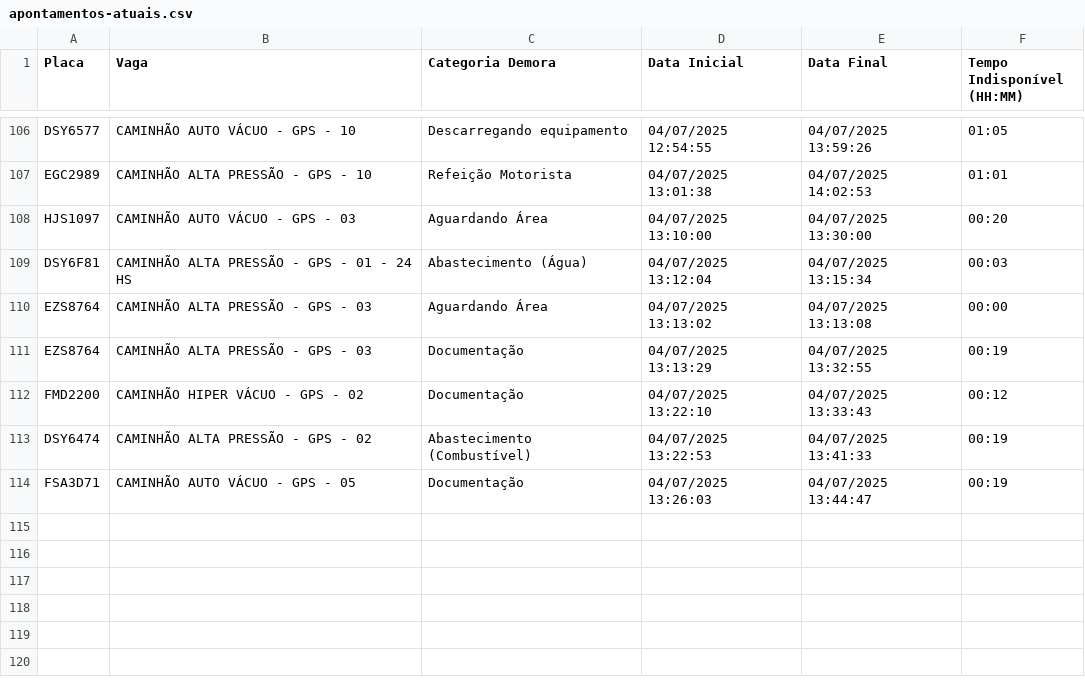
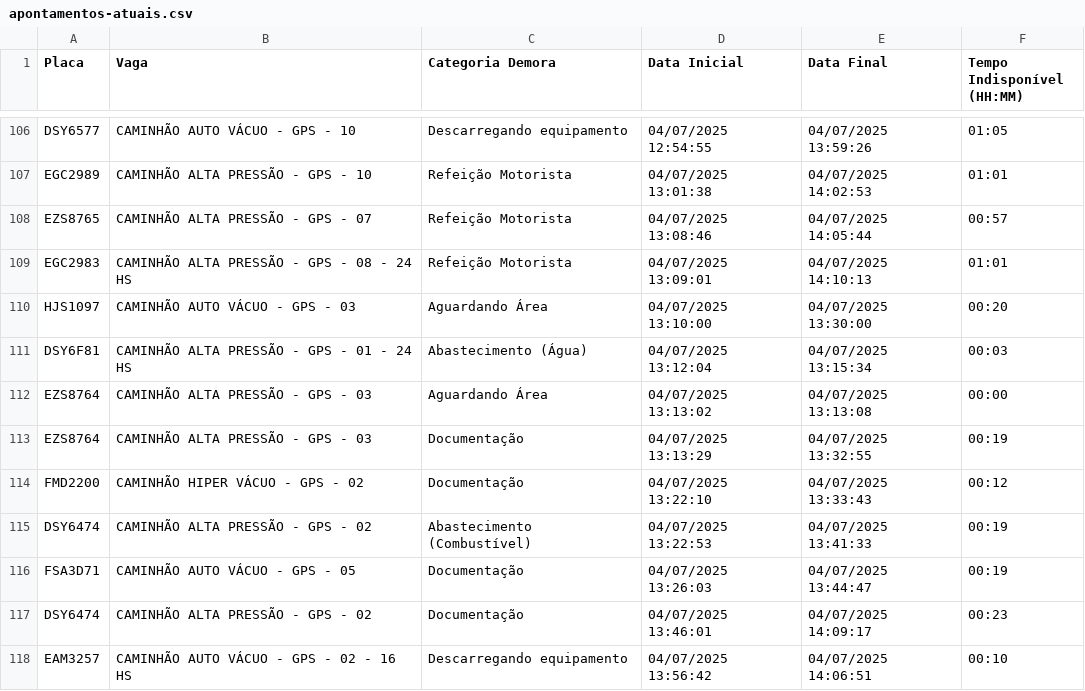
Before and after one commit to GrupoGps-Mecanizada/Apontamento-Dos-Tablets, a CSV file: data/apontamentos-atuais.csv, drawn as a sheet; only a part is shown, gaps mark what is left out.

Commit message:
🔄 Auto v3.3 - Refresh: 23 | Data: 97 - 04/07/2025, 14:11:58

```diff
--- a/data/apontamentos-atuais.csv
+++ b/data/apontamentos-atuais.csv
@@ -107,2 +107,4 @@
 "EGC2989";"CAMINHÃO ALTA PRESSÃO - GPS - 10";"Refeição Motorista";"04/07/2025 13:01:38";"04/07/2025 14:02:53";"01:01"
+"EZS8765";"CAMINHÃO ALTA PRESSÃO - GPS - 07";"Refeição Motorista";"04/07/2025 13:08:46";"04/07/2025 14:05:44";"00:57"
+"EGC2983";"CAMINHÃO ALTA PRESSÃO - GPS - 08 - 24 HS";"Refeição Motorista";"04/07/2025 13:09:01";"04/07/2025 14:10:13";"01:01"
 "HJS1097";"CAMINHÃO AUTO VÁCUO - GPS - 03";"Aguardando Área";"04/07/2025 13:10:00";"04/07/2025 13:30:00";"00:20"
@@ -114 +116,3 @@
 "FSA3D71";"CAMINHÃO AUTO VÁCUO - GPS - 05";"Documentação";"04/07/2025 13:26:03";"04/07/2025 13:44:47";"00:19"
+"DSY6474";"CAMINHÃO ALTA PRESSÃO - GPS - 02";"Documentação";"04/07/2025 13:46:01";"04/07/2025 14:09:17";"00:23"
+"EAM3257";"CAMINHÃO AUTO VÁCUO - GPS - 02 - 16 HS";"Descarregando equipamento";"04/07/2025 13:56:42";"04/07/2025 14:06:51";"00:10"
```
